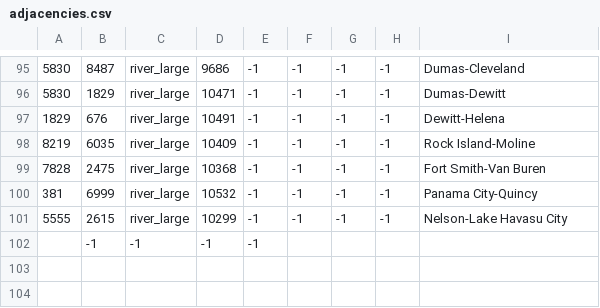
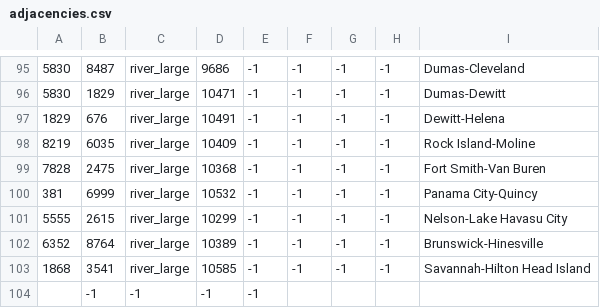
Before and after one commit to rutabega0673/Fabulae-Finis, a CSV file: map_data/adjacencies.csv, drawn as a sheet; only a part is shown, gaps mark what is left out; the diff names each change by its address in the sheet, - before the commit and + after, or states it on an @@ line.

```diff
--- a/map_data/adjacencies.csv
+++ b/map_data/adjacencies.csv
+row 102: 6352 | 8764 | river_large | 10389 | -1 | -1 | -1 | -1 | Brunswick-Hinesville
+row 103: 1868 | 3541 | river_large | 10585 | -1 | -1 | -1 | -1 | Savannah-Hilton Head Island
```
Also changed, not shown: 23 other files.
